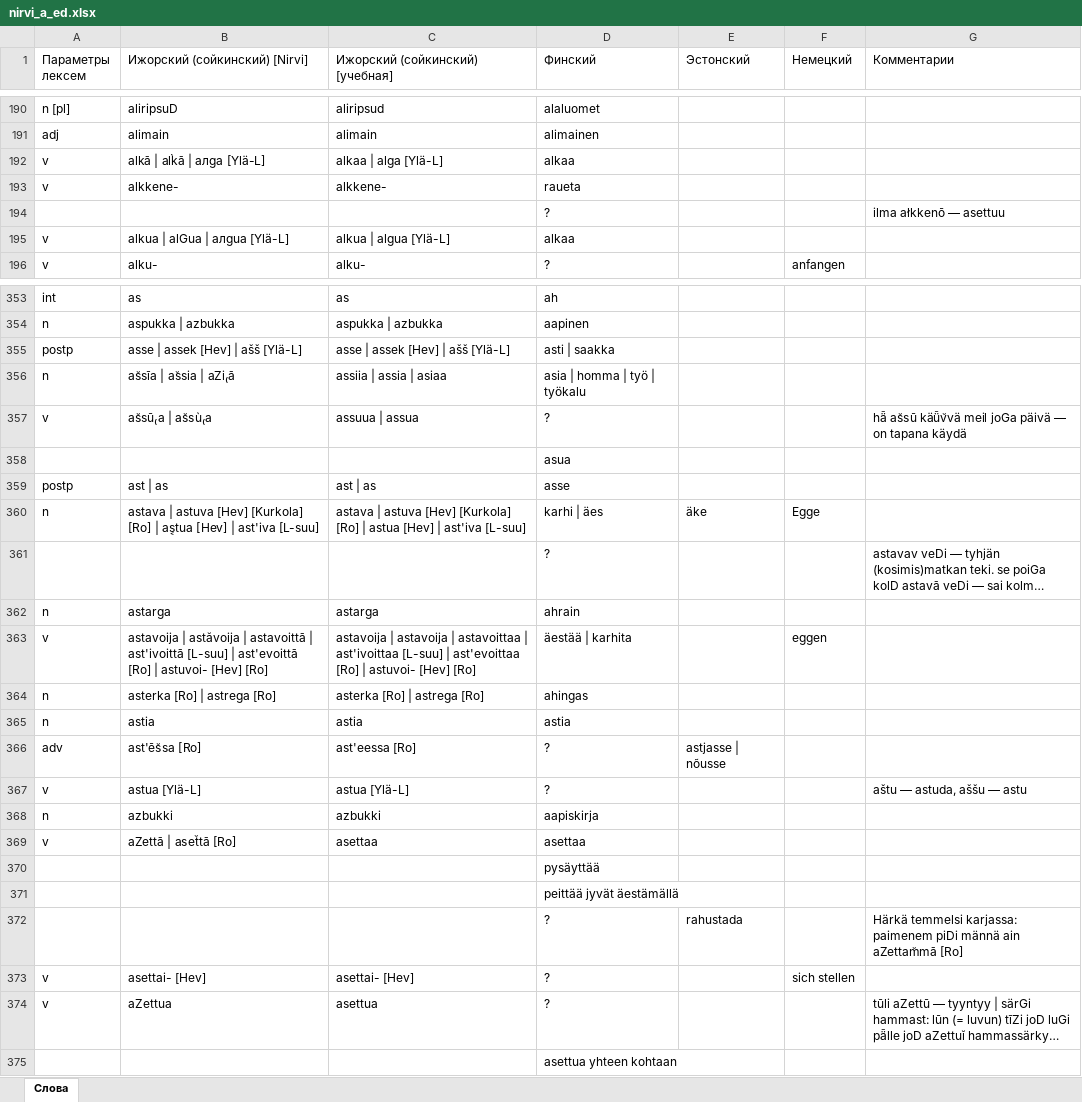
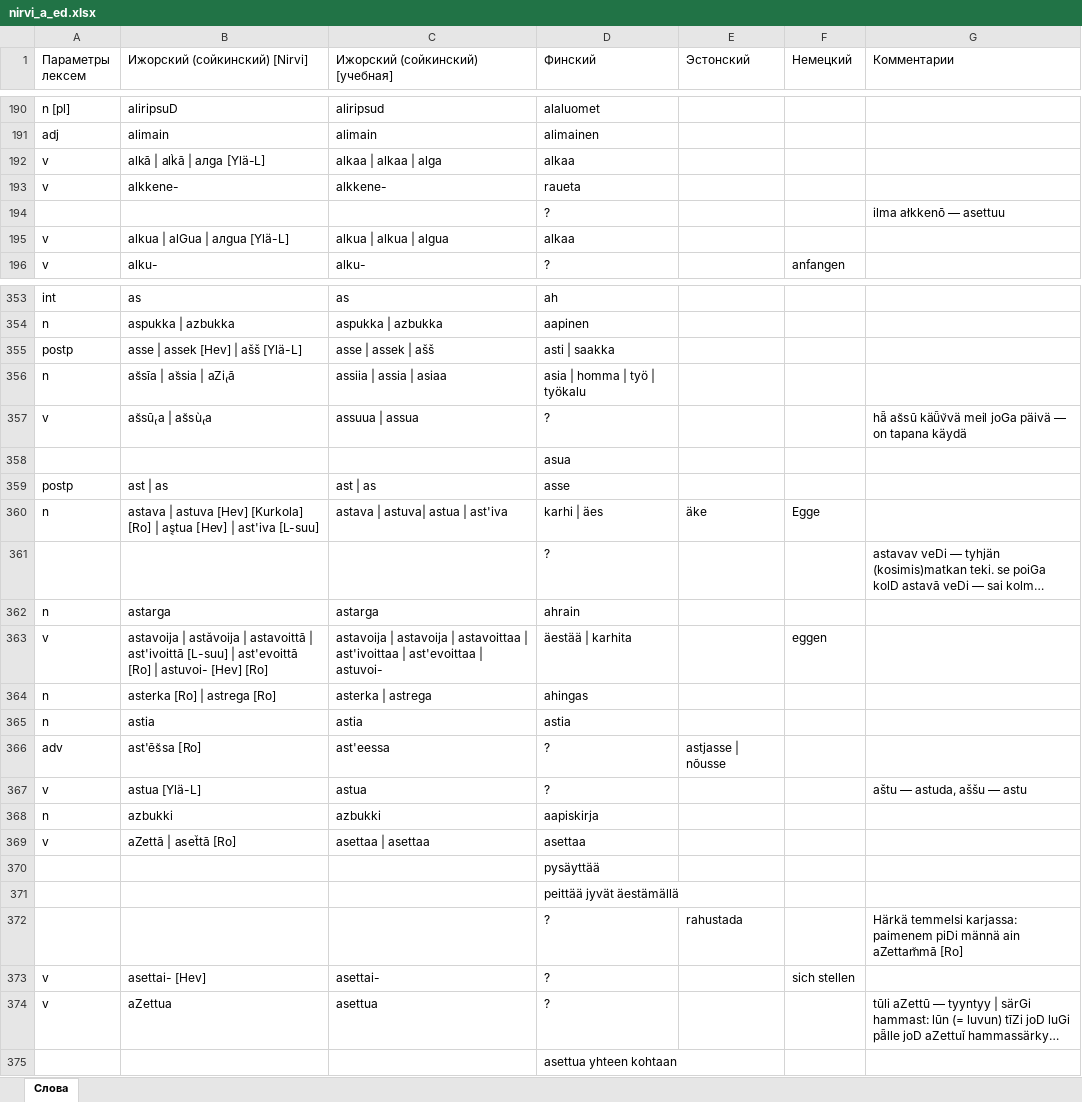
Before and after one commit to krom-attic/wordcontrol_old, an Excel workbook: docs/nirvi_a_ed.xlsx, sheet Слова, drawn as a sheet; only a part is shown, gaps mark what is left out; long unchanged cells end in …; values as stored, in another font and other column widths than the file's, no cell formats; the diff covers the shown part only; the diff names each change by its address in the sheet, - before the commit and + after, or states it on an @@ line.

```diff
--- a/docs/nirvi_a_ed.xlsx (sheet Слова)
+++ b/docs/nirvi_a_ed.xlsx (sheet Слова)
-C192 (Ижорский (сойкинский) [учебная]): alkaa | alga [Ylä-L]
+C192 (Ижорский (сойкинский) [учебная]): alkaa | alkaa | alga
-C195 (Ижорский (сойкинский) [учебная]): alkua | algua [Ylä-L]
+C195 (Ижорский (сойкинский) [учебная]): alkua | alkua | algua
-C355 (Ижорский (сойкинский) [учебная]): asse | assek [Hev] | ašš [Ylä-L]
+C355 (Ижорский (сойкинский) [учебная]): asse | assek | ašš
-C360 (Ижорский (сойкинский) [учебная]): astava | astuva [Hev] [Kurkola] [Ro] | astua [Hev] | ast'iva [L-suu]
+C360 (Ижорский (сойкинский) [учебная]): astava | astuva| astua | ast'iva
-C363 (Ижорский (сойкинский) [учебная]): …| ast'ivoittaa [L-suu] | ast'evoittaa [Ro] | astuvoi- [Hev] [Ro]
+C363 (Ижорский (сойкинский) [учебная]): …| ast'ivoittaa | ast'evoittaa | astuvoi-
-C364 (Ижорский (сойкинский) [учебная]): asterka [Ro] | astrega [Ro]
+C364 (Ижорский (сойкинский) [учебная]): asterka | astrega
-C366 (Ижорский (сойкинский) [учебная]): ast'eessa [Ro]
+C366 (Ижорский (сойкинский) [учебная]): ast'eessa
-C367 (Ижорский (сойкинский) [учебная]): astua [Ylä-L]
+C367 (Ижорский (сойкинский) [учебная]): astua
-C369 (Ижорский (сойкинский) [учебная]): asettaa
+C369 (Ижорский (сойкинский) [учебная]): asettaa | asettaa
-C373 (Ижорский (сойкинский) [учебная]): asettai- [Hev]
+C373 (Ижорский (сойкинский) [учебная]): asettai-
```
Also changed, not shown: 73 edited cells elsewhere in this sheet, cell formats, 16 other files.
